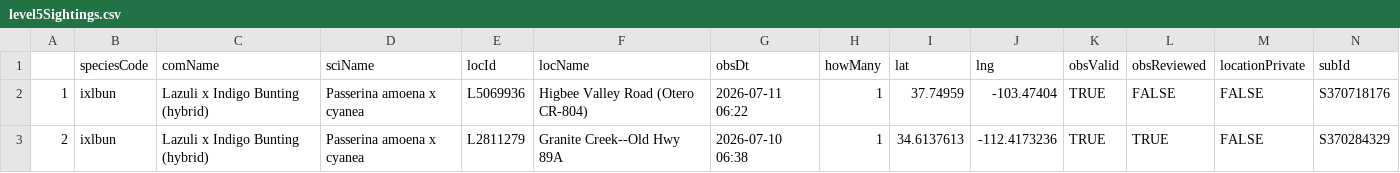
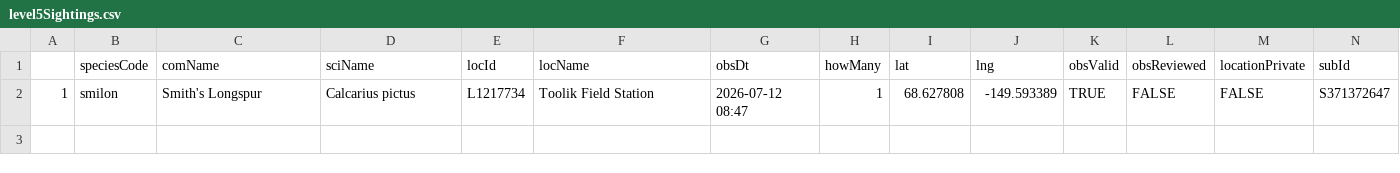
Before and after one commit to jsm425/BirdNerd, a CSV file: BirdSightingLists/level5Sightings.csv, drawn as a sheet.

```diff
--- a/BirdSightingLists/level5Sightings.csv
+++ b/BirdSightingLists/level5Sightings.csv
@@ -1,3 +1,2 @@
 "","speciesCode","comName","sciName","locId","locName","obsDt","howMany","lat","lng","obsValid","obsReviewed","locationPrivate","subId"
-"1","ixlbun","Lazuli x Indigo Bunting (hybrid)","Passerina amoena x cyanea","L5069936","Higbee Valley Road (Otero CR-804)","2026-07-11 06:22",1,37.74959,-103.47404,TRUE,FALSE,FALSE,"S370718176"
-"2","ixlbun","Lazuli x Indigo Bunting (hybrid)","Passerina amoena x cyanea","L2811279","Granite Creek--Old Hwy 89A","2026-07-10 06:38",1,34.6137613,-112.4173236,TRUE,TRUE,FALSE,"S370284329"
+"1","smilon","Smith's Longspur","Calcarius pictus","L1217734","Toolik Field Station","2026-07-12 08:47",1,68.627808,-149.593389,TRUE,FALSE,FALSE,"S371372647"
```
Also changed, not shown: BirdSightingLists/level4Sightings.csv, 3 other files.
